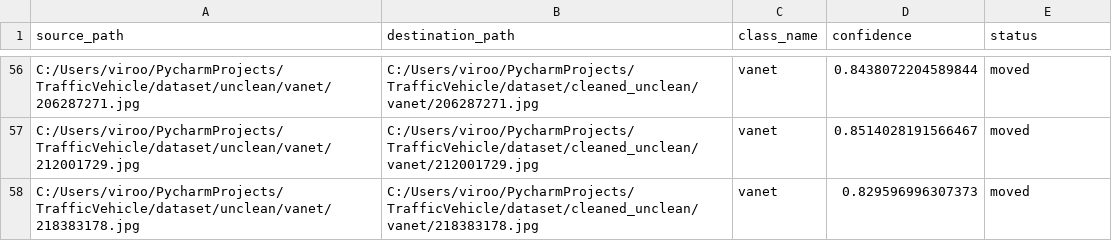
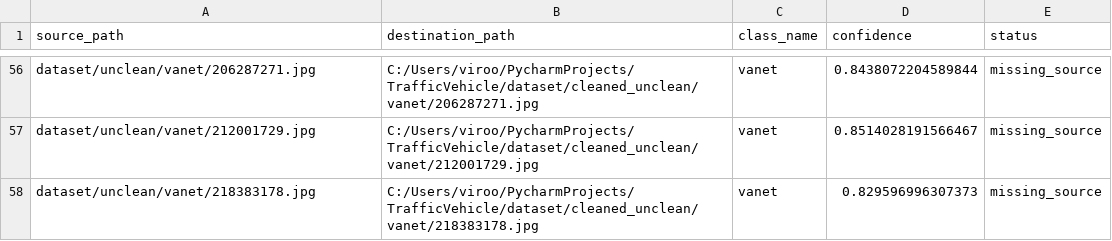
Before and after one commit to EbrahimNouri/TrafficVehicle, a CSV file: scripts/artifacts/results/cleaned_unclean_manifest.csv, drawn as a sheet; only a part is shown, gaps mark what is left out; the diff covers the shown part only; the diff names each change by its address in the sheet, - before the commit and + after, or states it on an @@ line.

```diff
--- a/scripts/artifacts/results/cleaned_unclean_manifest.csv
+++ b/scripts/artifacts/results/cleaned_unclean_manifest.csv
-A56 (source_path): C:/Users/viroo/PycharmProjects/TrafficVehicle/dataset/unclean/vanet/206287271.jpg
+A56 (source_path): dataset/unclean/vanet/206287271.jpg
-E56:E58 (status): moved
+E56:E58 (status): missing_source
-A57 (source_path): C:/Users/viroo/PycharmProjects/TrafficVehicle/dataset/unclean/vanet/212001729.jpg
+A57 (source_path): dataset/unclean/vanet/212001729.jpg
-A58 (source_path): C:/Users/viroo/PycharmProjects/TrafficVehicle/dataset/unclean/vanet/218383178.jpg
+A58 (source_path): dataset/unclean/vanet/218383178.jpg
```
Also changed, not shown: 108 edited cells elsewhere in this file, artifacts/results/all_models_test/confidence_by_true_class.csv, artifacts/results/all_models_test/per_image_predictions.csv, 52 other files.
